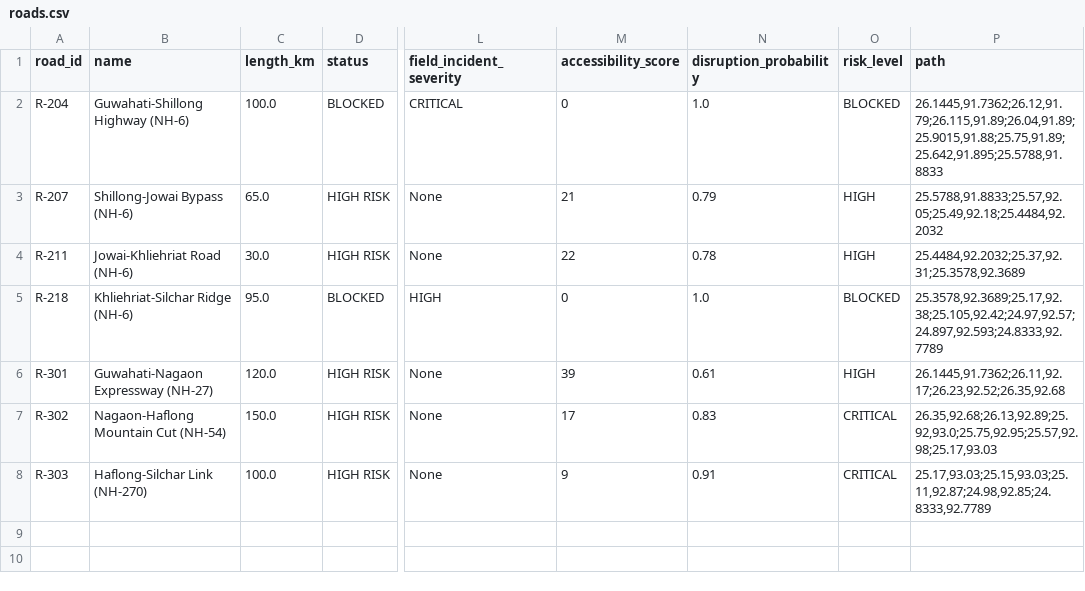
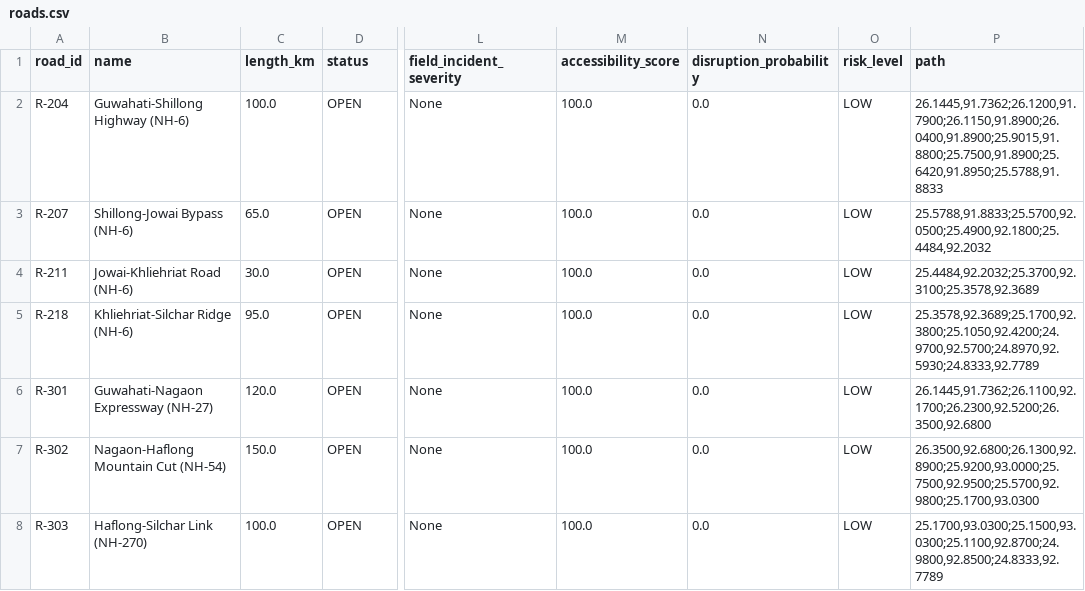
Before and after one commit to gauravpatrekar01/NER-Sentinel-AI, a CSV file: backend/data/roads.csv, drawn as a sheet; only a part is shown, gaps mark what is left out; the diff names each change by its address in the sheet, - before the commit and + after, or states it on an @@ line.

```diff
--- a/backend/data/roads.csv
+++ b/backend/data/roads.csv
-D2 (status): BLOCKED
+D2 (status): OPEN
-L2 (field_incident_severity): CRITICAL
+L2 (field_incident_severity): None
-M2 (accessibility_score): 0
+M2 (accessibility_score): 100.0
-N2 (disruption_probability): 1.0
+N2 (disruption_probability): 0.0
-O2 (risk_level): BLOCKED
+O2 (risk_level): LOW
-P2 (path): 26.1445,91.7362;26.12,91.79;26.115,91.89;26.04,91.89;25.9015,91.88;25.75,91.89;25.642,91.895;25.5788,91.8833
+P2 (path): 26.1445,91.7362;26.1200,91.7900;26.1150,91.8900;26.0400,91.8900;25.9015,91.8800;25.7500,91.8900;25.6420,91.8950;25.5788,91.8833
-D3:D4 (status): HIGH RISK
+D3:D4 (status): OPEN
-M3 (accessibility_score): 21
+M3 (accessibility_score): 100.0
-N3 (disruption_probability): 0.79
+N3 (disruption_probability): 0.0
-O3:O4 (risk_level): HIGH
+O3:O4 (risk_level): LOW
-P3 (path): 25.5788,91.8833;25.57,92.05;25.49,92.18;25.4484,92.2032
+P3 (path): 25.5788,91.8833;25.5700,92.0500;25.4900,92.1800;25.4484,92.2032
-M4 (accessibility_score): 22
+M4 (accessibility_score): 100.0
-N4 (disruption_probability): 0.78
+N4 (disruption_probability): 0.0
-P4 (path): 25.4484,92.2032;25.37,92.31;25.3578,92.3689
+P4 (path): 25.4484,92.2032;25.3700,92.3100;25.3578,92.3689
-D5 (status): BLOCKED
+D5 (status): OPEN
-L5 (field_incident_severity): HIGH
+L5 (field_incident_severity): None
-M5 (accessibility_score): 0
+M5 (accessibility_score): 100.0
-N5 (disruption_probability): 1.0
+N5 (disruption_probability): 0.0
-O5 (risk_level): BLOCKED
+O5 (risk_level): LOW
-P5 (path): 25.3578,92.3689;25.17,92.38;25.105,92.42;24.97,92.57;24.897,92.593;24.8333,92.7789
+P5 (path): 25.3578,92.3689;25.1700,92.3800;25.1050,92.4200;24.9700,92.5700;24.8970,92.5930;24.8333,92.7789
-D6:D8 (status): HIGH RISK
+D6:D8 (status): OPEN
-M6 (accessibility_score): 39
+M6 (accessibility_score): 100.0
-N6 (disruption_probability): 0.61
+N6 (disruption_probability): 0.0
-O6 (risk_level): HIGH
+O6 (risk_level): LOW
-P6 (path): 26.1445,91.7362;26.11,92.17;26.23,92.52;26.35,92.68
+P6 (path): 26.1445,91.7362;26.1100,92.1700;26.2300,92.5200;26.3500,92.6800
-M7 (accessibility_score): 17
+M7 (accessibility_score): 100.0
-N7 (disruption_probability): 0.83
+N7 (disruption_probability): 0.0
-O7:O8 (risk_level): CRITICAL
+O7:O8 (risk_level): LOW
-P7 (path): 26.35,92.68;26.13,92.89;25.92,93.0;25.75,92.95;25.57,92.98;25.17,93.03
+P7 (path): 26.3500,92.6800;26.1300,92.8900;25.9200,93.0000;25.7500,92.9500;25.5700,92.9800;25.1700,93.0300
-M8 (accessibility_score): 9
+M8 (accessibility_score): 100.0
-N8 (disruption_probability): 0.91
+N8 (disruption_probability): 0.0
-P8 (path): 25.17,93.03;25.15,93.03;25.11,92.87;24.98,92.85;24.8333,92.7789
+P8 (path): 25.1700,93.0300;25.1500,93.0300;25.1100,92.8700;24.9800,92.8500;24.8333,92.7789
```
Also changed, not shown: backend/data/deliveries.csv, backend/data/vehicles.csv, 26 other files.
